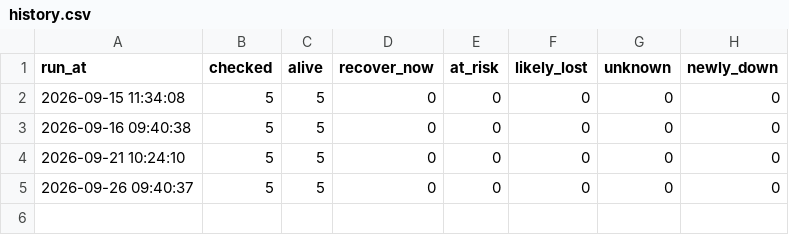
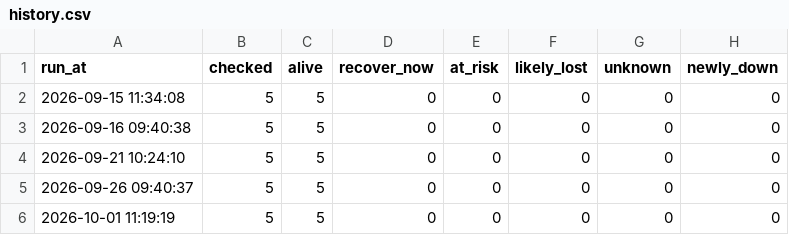
Before and after one commit to 3nochele/newtestc, a CSV file: state/history.csv, drawn as a sheet; the diff names each change by its address in the sheet, - before the commit and + after, or states it on an @@ line.

```diff
--- a/state/history.csv
+++ b/state/history.csv
+row 6: 2026-10-01 11:19:19 | 5 | 5 | 0 | 0 | 0 | 0 | 0
```
Also changed, not shown: state/site_state.csv, 1 other file.
